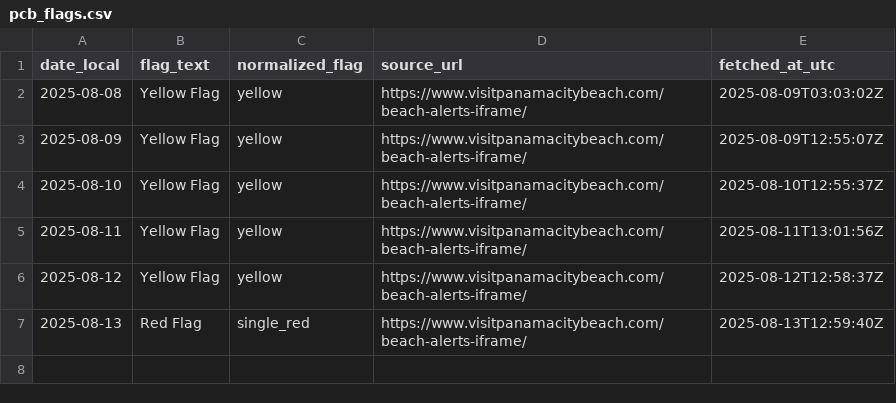
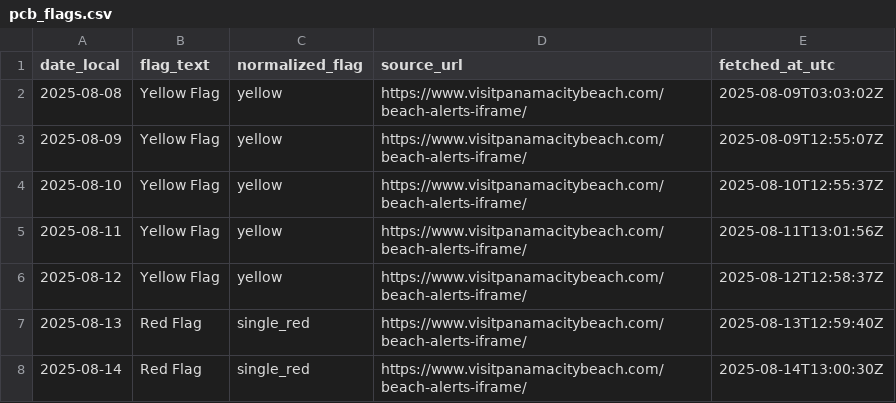
Before and after one commit to GandalfGrey89/pcb-flag-logger, a CSV file: pcb_flags.csv, drawn as a sheet.

```diff
--- a/pcb_flags.csv
+++ b/pcb_flags.csv
@@ -7 +7,2 @@ date_local,flag_text,normalized_flag,source_url,fetched_at_utc
 2025-08-13,Red Flag,single_red,https://www.visitpanamacitybeach.com/beach-alerts-iframe/,2025-08-13T12:59:40Z
+2025-08-14,Red Flag,single_red,https://www.visitpanamacitybeach.com/beach-alerts-iframe/,2025-08-14T13:00:30Z
```
